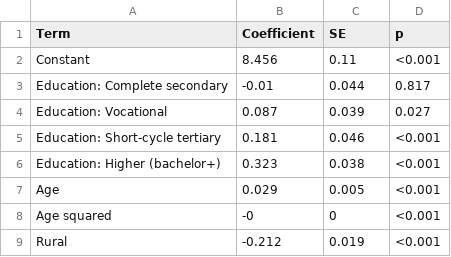
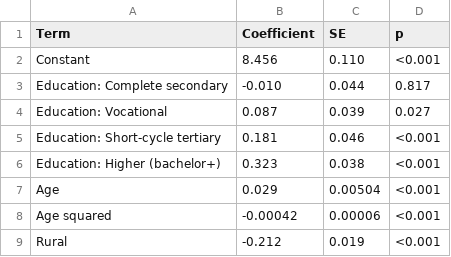
Before and after one commit to hgrueso/ukraine-labour-inclusion, a CSV file: output/models/coi_mincer_women.csv, drawn as a sheet.

```diff
--- a/output/models/coi_mincer_women.csv
+++ b/output/models/coi_mincer_women.csv
@@ -1,4 +1,4 @@
 Term,Coefficient,SE,p
-Constant,8.456,0.11,<0.001
-Education: Complete secondary,-0.01,0.044,0.817
+Constant,8.456,0.110,<0.001
+Education: Complete secondary,-0.010,0.044,0.817
 Education: Vocational,0.087,0.039,0.027
@@ -6,4 +6,4 @@ Education: Short-cycle tertiary,0.181,0.046,<0.001
 Education: Higher (bachelor+),0.323,0.038,<0.001
-Age,0.029,0.005,<0.001
-Age squared,-0,0,<0.001
+Age,0.029,0.00504,<0.001
+Age squared,-0.00042,0.00006,<0.001
 Rural,-0.212,0.019,<0.001
```
Also changed, not shown: output/tables/coi_budget_table.csv, 12 other files.
